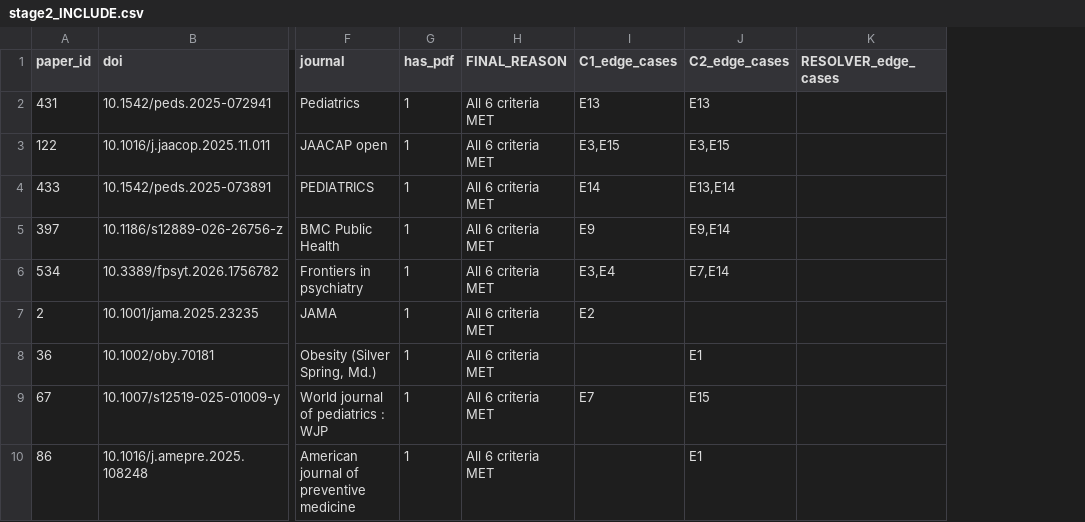
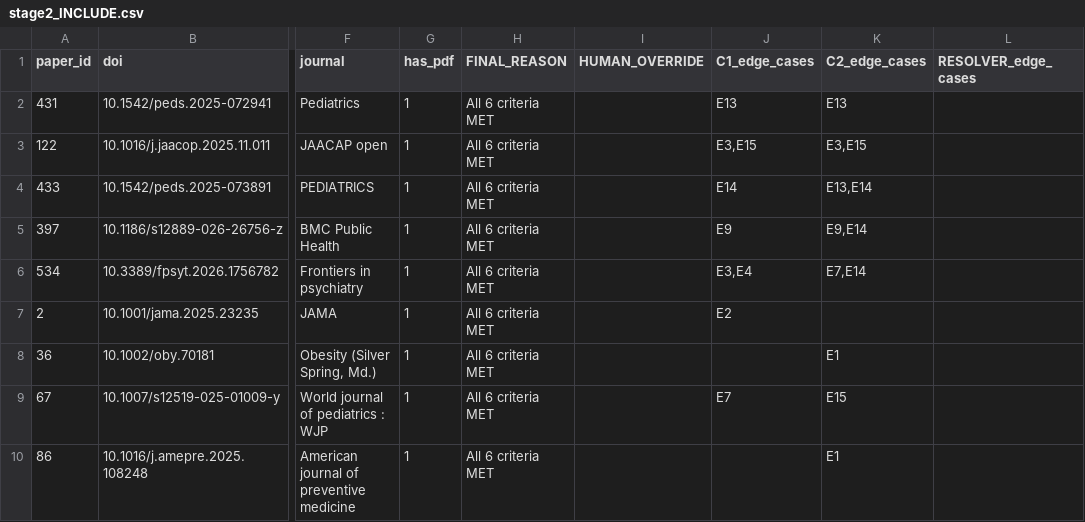
Before and after one commit to dzweben/ABCD-screen-media-review, a CSV file: screening/results/stage2_INCLUDE.csv, drawn as a sheet; only a part is shown, gaps mark what is left out; the diff covers the shown part only; the diff names each change by its address in the sheet, - before the commit and + after, or states it on an @@ line.

```diff
--- a/screening/results/stage2_INCLUDE.csv
+++ b/screening/results/stage2_INCLUDE.csv
+column I (HUMAN_OVERRIDE), empty
```
Also changed, not shown: 5 added rows elsewhere in this file, screening/results/stage2_EXCLUDE.csv, screening/results/stage2_FINAL.csv.
